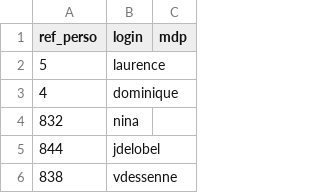
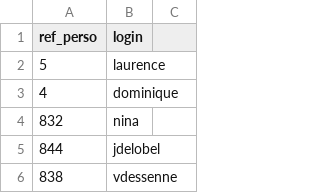
Before and after one commit to Fidjiro/Stage, a CSV file: MyApplication/MyApplication/app/src/main/assets/user.csv, drawn as a sheet; only a part is shown.

Commit message:
changement logo, blocage de l'appli si la version n'est pas la bonne, début bouton maj table usr

```diff
--- a/MyApplication/MyApplication/app/src/main/assets/user.csv
+++ b/MyApplication/MyApplication/app/src/main/assets/user.csv
@@ -1,2 +1,2 @@
-"ref_perso";"login";"mdp"
+"ref_perso";"login"
 "5";"laurence"
```
Also changed, not shown: 18 other files.
